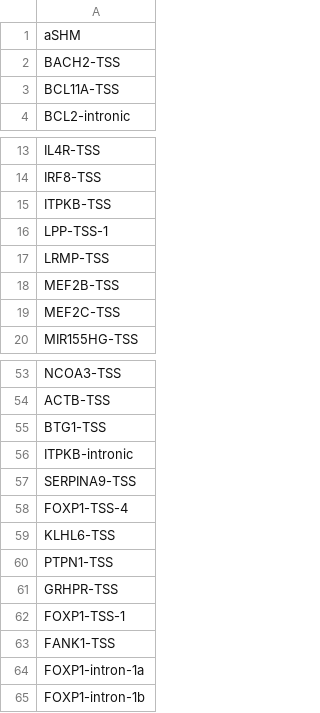
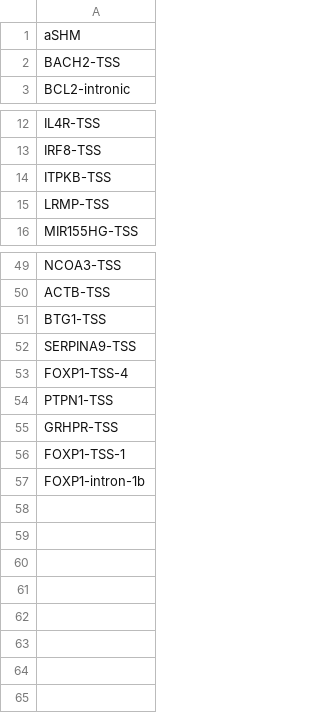
Before and after one commit to morinlab/GAMBLR.predict, a TSV file: inst/extdata/lymphgenerator_ashm.tsv, drawn as a sheet; only a part is shown, gaps mark what is left out; the diff names each change by its address in the sheet, - before the commit and + after, or states it on an @@ line.

```diff
--- a/inst/extdata/lymphgenerator_ashm.tsv
+++ b/inst/extdata/lymphgenerator_ashm.tsv
-row 3: BCL11A-TSS
-row 16: LPP-TSS-1
-row 18: MEF2B-TSS
-row 19: MEF2C-TSS
-row 56: ITPKB-intronic
-row 59: KLHL6-TSS
-row 63: FANK1-TSS
-row 64: FOXP1-intron-1a
```
Also changed, not shown: inst/extdata/lymphgenerator_ssm.tsv, 2 other files.
